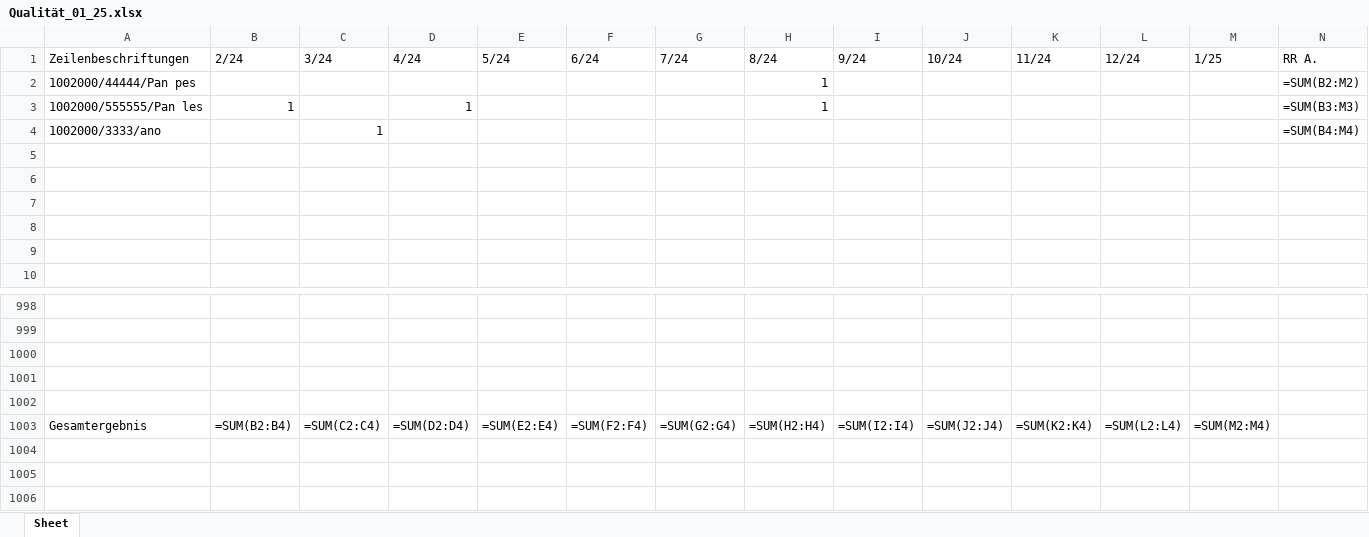
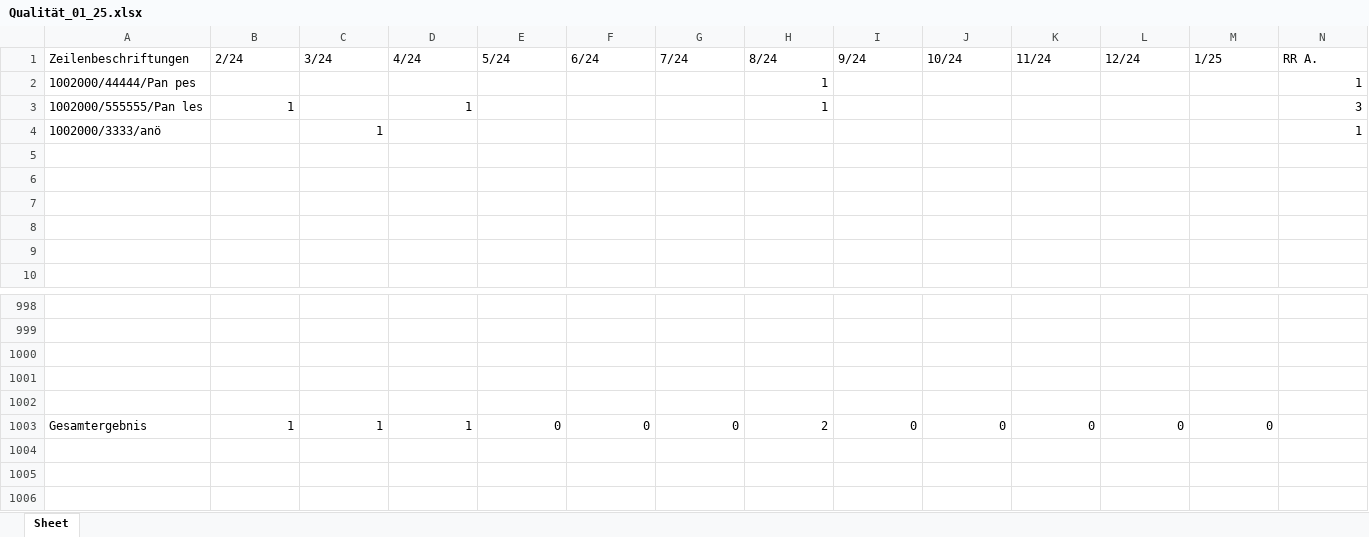
Before and after one commit to MartinaBoskova/projectmaturitainf, an Excel workbook: Qualität_01_25.xlsx, sheet Sheet, drawn as a sheet; only a part is shown, gaps mark what is left out; values as stored, in another font and other column widths than the file's, no borders; formulas without a stored value are shown as written; removed rows and columns are numbered as before the commit, all else as after; rows hold the shown columns only; the diff covers the shown part only; the diff names each change by its address in the sheet, - before the commit and + after, or states it on an @@ line.

```diff
--- a/Qualität_01_25.xlsx (sheet Sheet)
+++ b/Qualität_01_25.xlsx (sheet Sheet)
-N2 (RR A.): =SUM(B2:M2)
+N2 (RR A.): 1
-N3 (RR A.): =SUM(B3:M3)
+N3 (RR A.): 3
-A4 (Zeilenbeschriftungen): 1002000/3333/ano
+A4 (Zeilenbeschriftungen): 1002000/3333/anö
-N4 (RR A.): =SUM(B4:M4)
+N4 (RR A.): 1
-row 1003: Gesamtergebnis | =SUM(B2:B4) | =SUM(C2:C4) | =SUM(D2:D4) | =SUM(E2:E4) | =SUM(F2:F4) | =SUM(G2:G4) | =SUM(H2:H4) | =SUM(I2:I4) | =SUM(J2:J4) | =SUM(K2:K4) | =SUM(L2:L4) | =SUM(M2:M4)
+row 1003: Gesamtergebnis | 1 | 1 | 1 | 0 | 0 | 0 | 2 | 0 | 0 | 0 | 0 | 0
```
Also changed, not shown: 19 edited cells elsewhere in this sheet, 2 other files.
